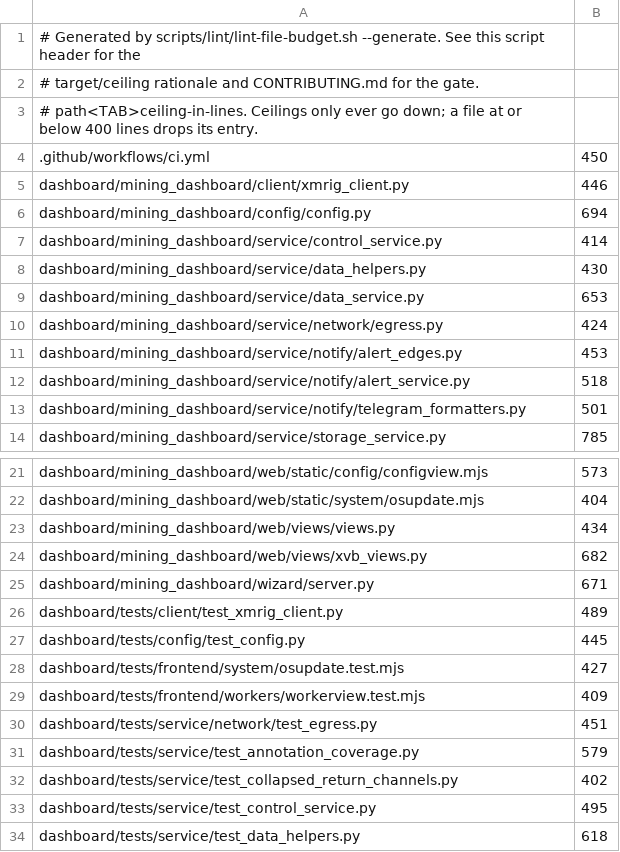
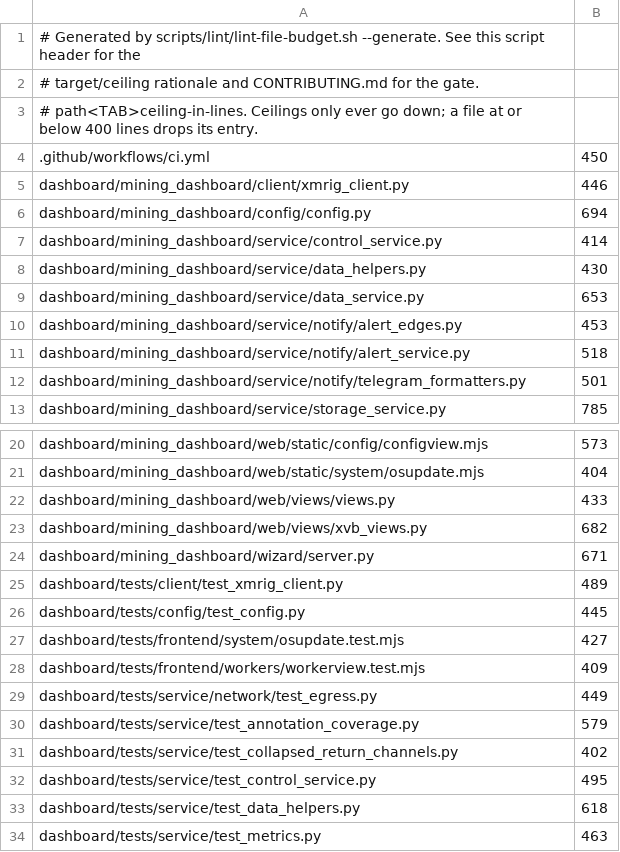
Before and after one commit to p2pool-starter-stack/pithead, a TSV file: docs/dev/file-budget.tsv, drawn as a sheet; only a part is shown, gaps mark what is left out; the shorter side is filled out with more unchanged rows.

```diff
--- a/docs/dev/file-budget.tsv
+++ b/docs/dev/file-budget.tsv
@@ -9,3 +9,2 @@ dashboard/mining_dashboard/service/data_helpers.py	430
 dashboard/mining_dashboard/service/data_service.py	653
-dashboard/mining_dashboard/service/network/egress.py	424
 dashboard/mining_dashboard/service/notify/alert_edges.py	453
@@ -22,3 +21,3 @@ dashboard/mining_dashboard/web/static/config/configview.mjs	573
 dashboard/mining_dashboard/web/static/system/osupdate.mjs	404
-dashboard/mining_dashboard/web/views/views.py	434
+dashboard/mining_dashboard/web/views/views.py	433
 dashboard/mining_dashboard/web/views/xvb_views.py	682
@@ -29,3 +28,3 @@ dashboard/tests/frontend/system/osupdate.test.mjs	427
 dashboard/tests/frontend/workers/workerview.test.mjs	409
-dashboard/tests/service/network/test_egress.py	451
+dashboard/tests/service/network/test_egress.py	449
 dashboard/tests/service/test_annotation_coverage.py	579
```
Also changed, not shown: 8 other files.
